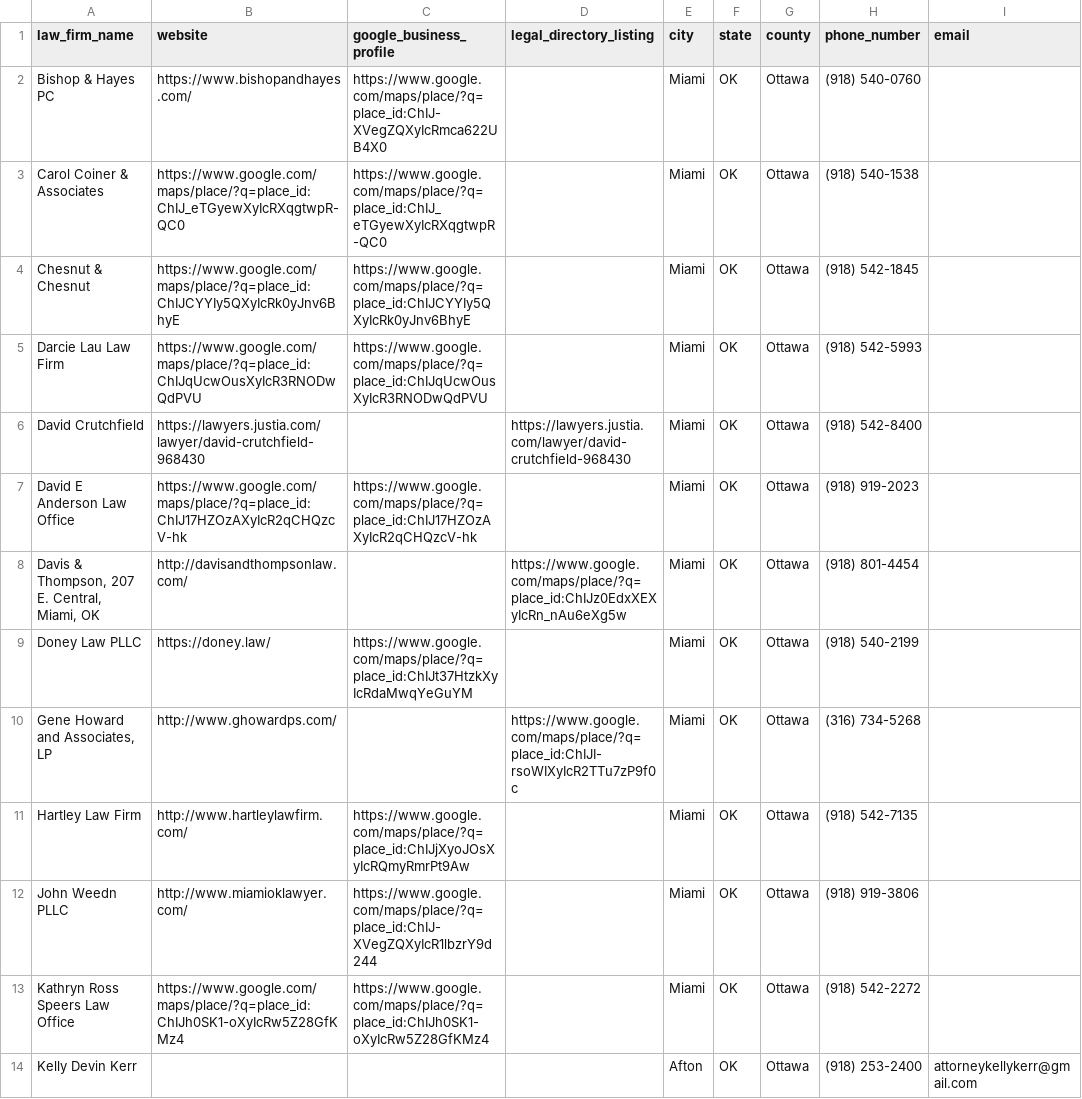
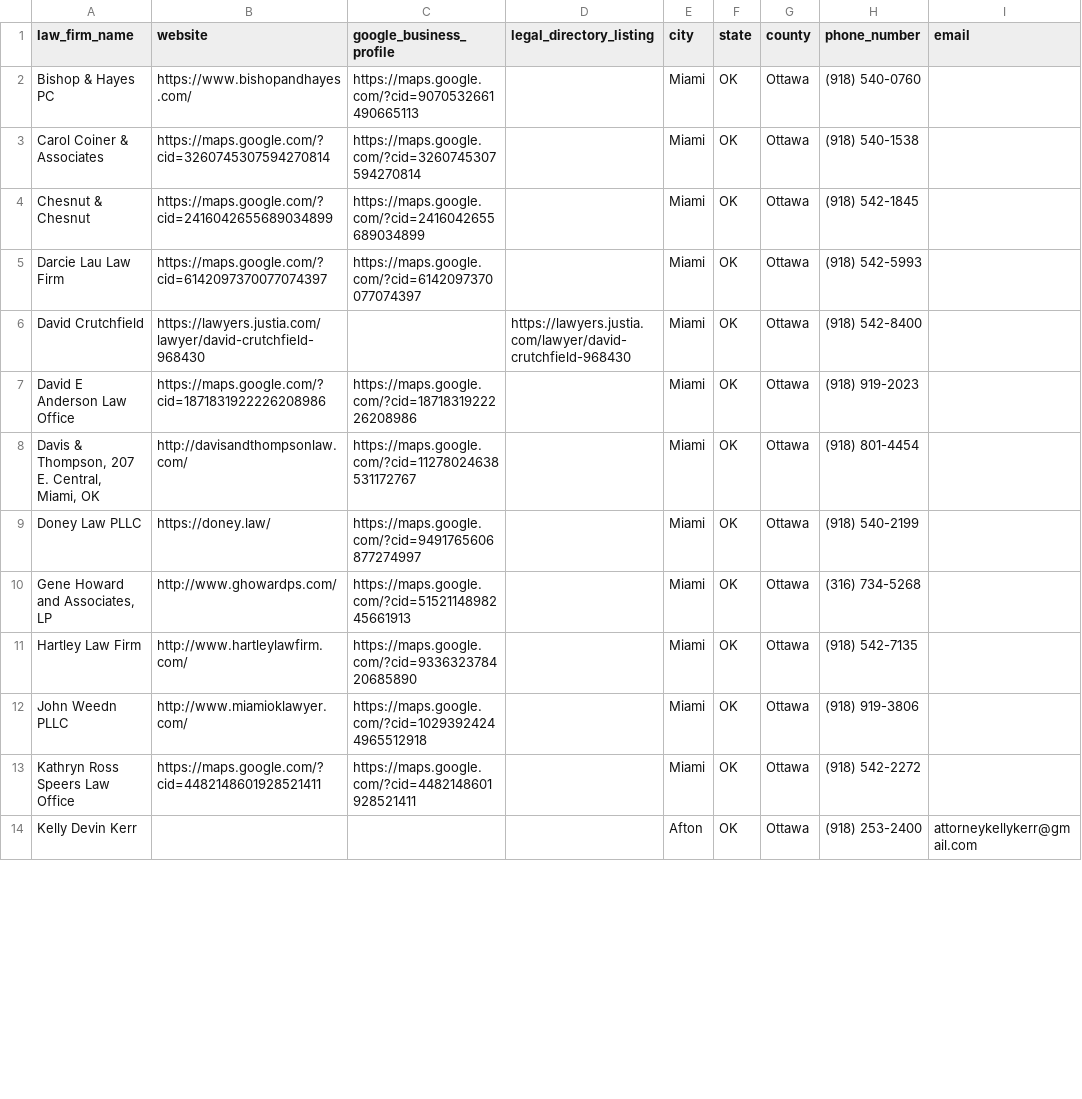
Before and after one commit to Referral-Development/lawFirmInfo, a CSV file: app/county-data/ottawa-county-ok.csv, drawn as a sheet; only a part is shown; the diff covers the shown part only; the diff names each change by its address in the sheet, - before the commit and + after, or states it on an @@ line.

```diff
--- a/app/county-data/ottawa-county-ok.csv
+++ b/app/county-data/ottawa-county-ok.csv
-C2 (google_business_profile): https://www.google.com/maps/place/?q=place_id:ChIJ-XVegZQXyIcRmca622UB4X0
+C2 (google_business_profile): https://maps.google.com/?cid=9070532661490665113
-B3 (website): https://www.google.com/maps/place/?q=place_id:ChIJ_eTGyewXyIcRXqgtwpR-QC0
+B3 (website): https://maps.google.com/?cid=3260745307594270814
-C3 (google_business_profile): https://www.google.com/maps/place/?q=place_id:ChIJ_eTGyewXyIcRXqgtwpR-QC0
+C3 (google_business_profile): https://maps.google.com/?cid=3260745307594270814
-B4 (website): https://www.google.com/maps/place/?q=place_id:ChIJCYYIy5QXyIcRk0yJnv6BhyE
+B4 (website): https://maps.google.com/?cid=2416042655689034899
-C4 (google_business_profile): https://www.google.com/maps/place/?q=place_id:ChIJCYYIy5QXyIcRk0yJnv6BhyE
+C4 (google_business_profile): https://maps.google.com/?cid=2416042655689034899
-B5 (website): https://www.google.com/maps/place/?q=place_id:ChIJqUcwOusXyIcR3RNODwQdPVU
+B5 (website): https://maps.google.com/?cid=6142097370077074397
-C5 (google_business_profile): https://www.google.com/maps/place/?q=place_id:ChIJqUcwOusXyIcR3RNODwQdPVU
+C5 (google_business_profile): https://maps.google.com/?cid=6142097370077074397
-B7 (website): https://www.google.com/maps/place/?q=place_id:ChIJ17HZOzAXyIcR2qCHQzcV-hk
+B7 (website): https://maps.google.com/?cid=1871831922226208986
-C7 (google_business_profile): https://www.google.com/maps/place/?q=place_id:ChIJ17HZOzAXyIcR2qCHQzcV-hk
+C7 (google_business_profile): https://maps.google.com/?cid=1871831922226208986
-C8 (google_business_profile): (empty)
+C8 (google_business_profile): https://maps.google.com/?cid=11278024638531172767
-D8 (legal_directory_listing): https://www.google.com/maps/place/?q=place_id:ChIJz0EdxXEXyIcRn_nAu6eXg5w
+D8 (legal_directory_listing): (empty)
-C9 (google_business_profile): https://www.google.com/maps/place/?q=place_id:ChIJt37HtzkXyIcRdaMwqYeGuYM
+C9 (google_business_profile): https://maps.google.com/?cid=9491765606877274997
-C10 (google_business_profile): (empty)
+C10 (google_business_profile): https://maps.google.com/?cid=5152114898245661913
-D10 (legal_directory_listing): https://www.google.com/maps/place/?q=place_id:ChIJI-rsoWIXyIcR2TTu7zP9f0c
+D10 (legal_directory_listing): (empty)
-C11 (google_business_profile): https://www.google.com/maps/place/?q=place_id:ChIJjXyoJOsXyIcRQmyRmrPt9Aw
+C11 (google_business_profile): https://maps.google.com/?cid=933632378420685890
-C12 (google_business_profile): https://www.google.com/maps/place/?q=place_id:ChIJ-XVegZQXyIcR1lbzrY9d244
+C12 (google_business_profile): https://maps.google.com/?cid=10293924244965512918
-B13 (website): https://www.google.com/maps/place/?q=place_id:ChIJh0SK1-oXyIcRw5Z28GfKMz4
+B13 (website): https://maps.google.com/?cid=4482148601928521411
-C13 (google_business_profile): https://www.google.com/maps/place/?q=place_id:ChIJh0SK1-oXyIcRw5Z28GfKMz4
+C13 (google_business_profile): https://maps.google.com/?cid=4482148601928521411
```
Also changed, not shown: 11 edited cells elsewhere in this file, app/county-data/carter-county-ok.csv, app/county-data/cherokee-county-ok.csv, 13 other files.
